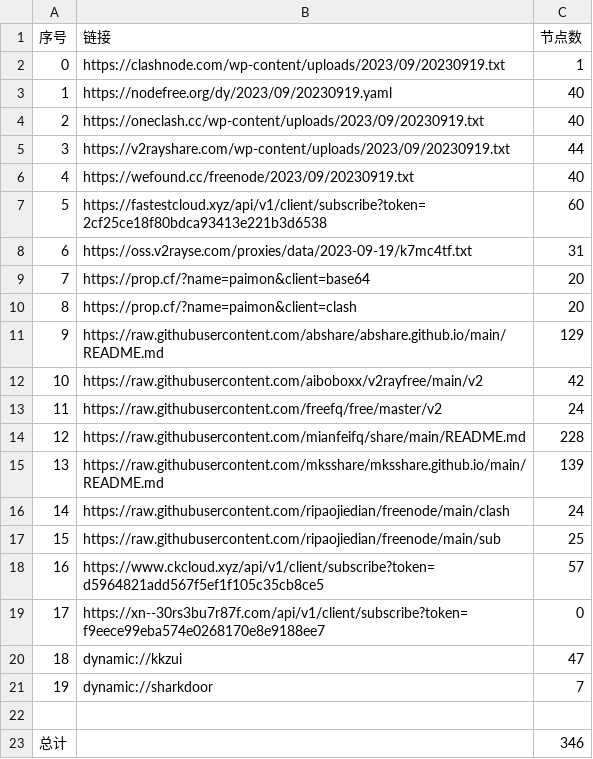
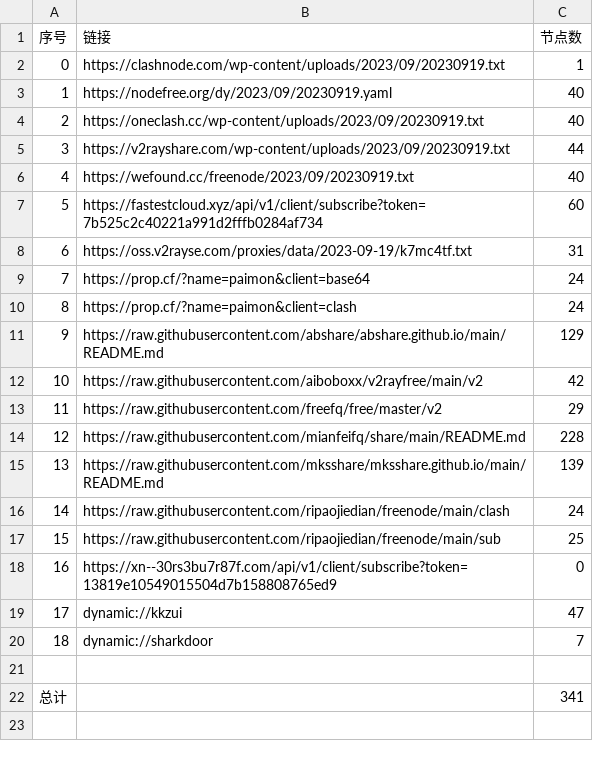
Before and after one commit to yuhanguyue-hub/free, a CSV file: list_result.csv, drawn as a sheet; removed rows and columns are numbered as before the commit, all else as after; the diff names each change by its address in the sheet, - before the commit and + after, or states it on an @@ line.

```diff
--- a/list_result.csv
+++ b/list_result.csv
-B7 (链接): https://fastestcloud.xyz/api/v1/client/subscribe?token=2cf25ce18f80bdca93413e221b3d6538
+B7 (链接): https://fastestcloud.xyz/api/v1/client/subscribe?token=7b525c2c40221a991d2fffb0284af734
-C9:C10 (节点数): 20
+C9:C10 (节点数): 24
-C13 (节点数): 24
+C13 (节点数): 29
-row 18: 16 | https://www.ckcloud.xyz/api/v1/client/subscribe?token=d5964821add567f5ef1f105c35cb8ce5 | 57
@@ column A (序号) renumbered between rows 18 and 20 @@
-B18 (链接): https://xn--30rs3bu7r87f.com/api/v1/client/subscribe?token=f9eece99eba574e0268170e8e9188ee7
+B18 (链接): https://xn--30rs3bu7r87f.com/api/v1/client/subscribe?token=13819e10549015504d7b158808765ed9
-C22 (节点数): 346
+C22 (节点数): 341
```
Also changed, not shown: 14 other files.
